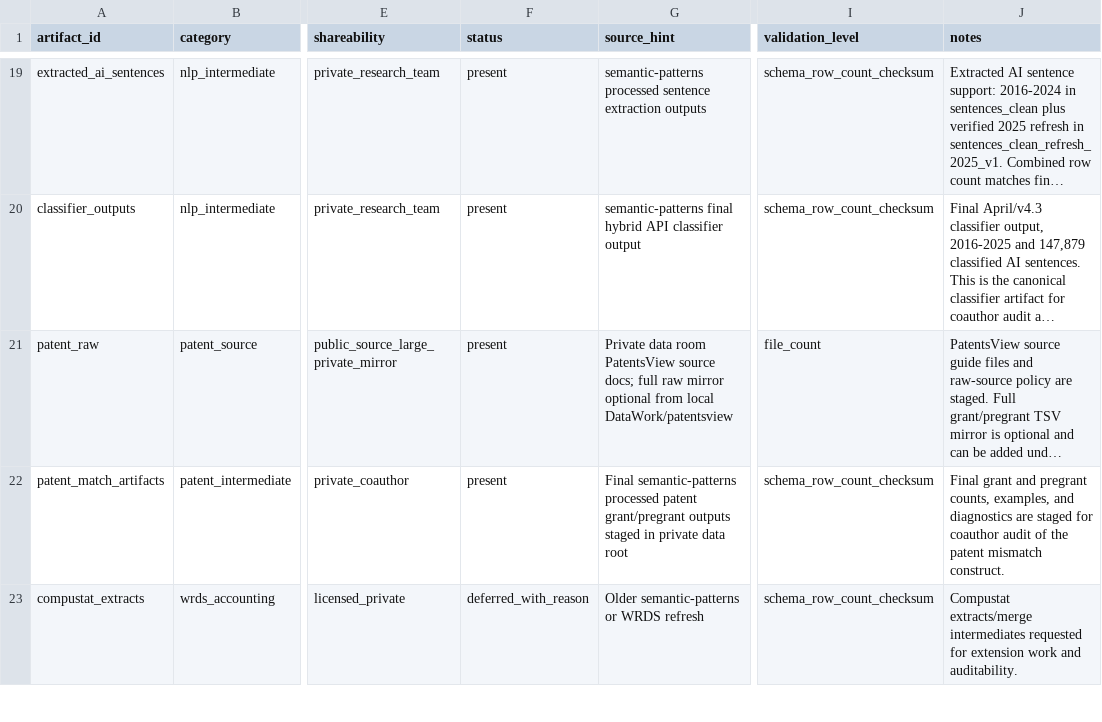
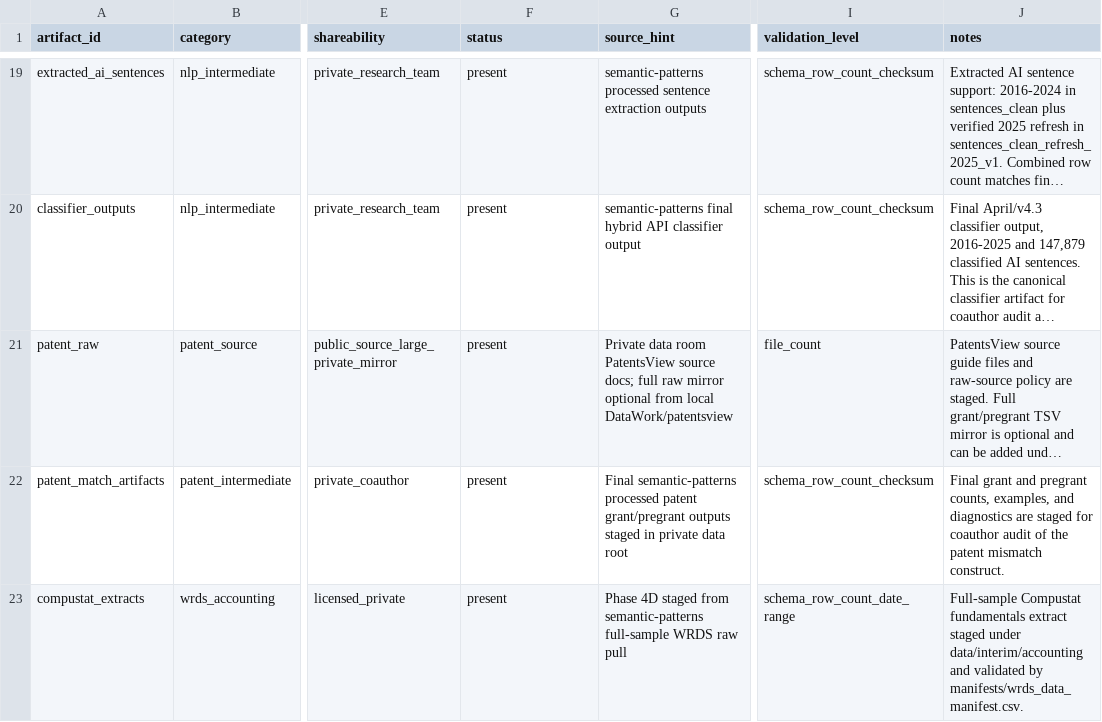
Before and after one commit to soheilkhodadadi/ai-washing, a CSV file: manifests/coauthor_data_room_manifest.csv, drawn as a sheet; only a part is shown, gaps mark what is left out; long unchanged cells end in …; the diff covers the shown part only; the diff names each change by its address in the sheet, - before the commit and + after, or states it on an @@ line.

Commit message:
Add WRDS data-room closure

```diff
--- a/manifests/coauthor_data_room_manifest.csv
+++ b/manifests/coauthor_data_room_manifest.csv
-F23 (status): deferred_with_reason
+F23 (status): present
-G23 (source_hint): Older semantic-patterns or WRDS refresh
+G23 (source_hint): Phase 4D staged from semantic-patterns full-sample WRDS raw pull
-I23 (validation_level): schema_row_count_checksum
+I23 (validation_level): schema_row_count_date_range
-J23 (notes): Compustat extracts/merge intermediates requested for extension work and auditability.
+J23 (notes): Full-sample Compustat fundamentals extract staged under data/interim/accounting and validated by manifests/wrds_data_manifest.csv.
```
Also changed, not shown: 2 added rows and 4 edited cells elsewhere in this file, 11 other files.
